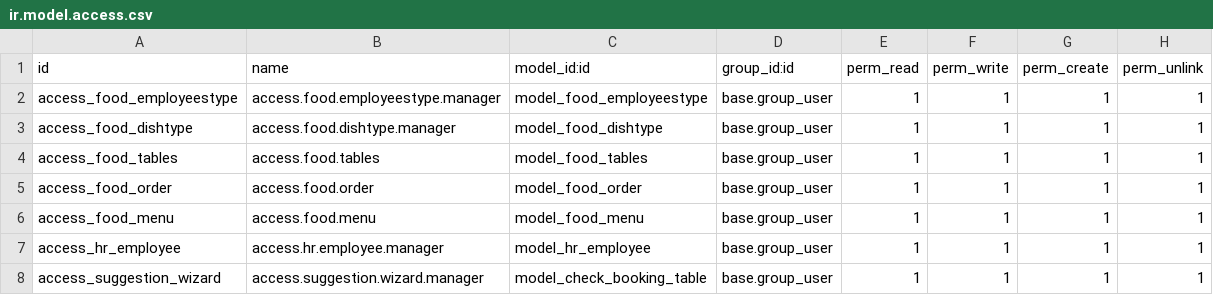
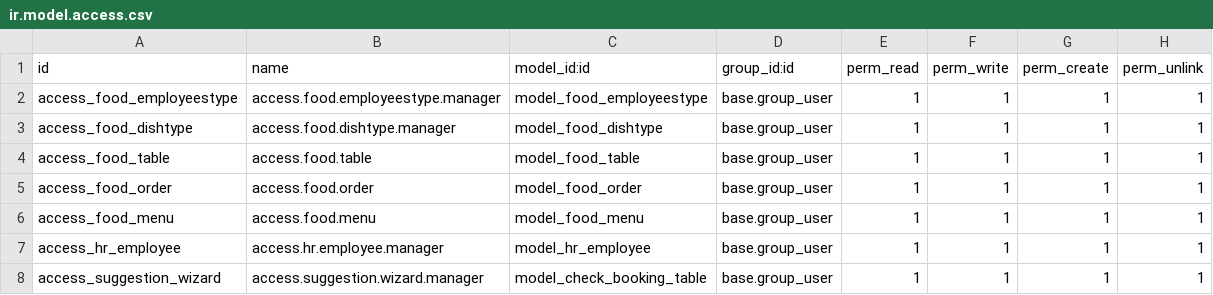
Before and after one commit to saloniverma8/Odoo-training, a CSV file: bloopark-addons/bp_food/security/ir.model.access.csv, drawn as a sheet.

```diff
--- a/bloopark-addons/bp_food/security/ir.model.access.csv
+++ b/bloopark-addons/bp_food/security/ir.model.access.csv
@@ -3,3 +3,3 @@ access_food_employeestype,access.food.employeestype.manager,model_food_employees
 access_food_dishtype,access.food.dishtype.manager,model_food_dishtype,base.group_user,1,1,1,1
-access_food_tables,access.food.tables,model_food_tables,base.group_user,1,1,1,1
+access_food_table,access.food.table,model_food_table,base.group_user,1,1,1,1
 access_food_order,access.food.order,model_food_order,base.group_user,1,1,1,1
```
Also changed, not shown: 27 other files.
